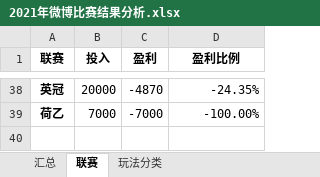
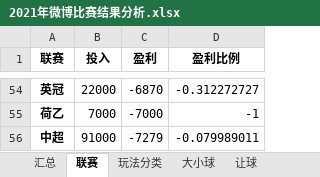
Before and after one commit to josephchenhk/learn, an Excel workbook: Python/football_analysis/2021年微博比赛结果分析.xlsx, sheet 联赛, drawn as a sheet; only a part is shown, gaps mark what is left out; values as stored, in another font and other column widths than the file's, no borders; conditional formats not drawn; addresses are those after the commit; the diff covers the shown part only; the diff names each change by its address in the sheet, - before the commit and + after, or states it on an @@ line.

```diff
--- a/Python/football_analysis/2021年微博比赛结果分析.xlsx (sheet 联赛)
+++ b/Python/football_analysis/2021年微博比赛结果分析.xlsx (sheet 联赛)
+sheet tab: 大小球
+sheet tab: 让球
-B54 (投入): 20000
+B54 (投入): 22000
-C54 (盈利): -4870
+C54 (盈利): -6870
-D54 (盈利比例): -24.35%
+D54 (盈利比例): -0.312272727
-D55 (盈利比例): -100.00%
+D55 (盈利比例): -1
+row 56: 中超 | 91000 | -7279 | -0.079989011
```
Also changed, not shown: 30 added rows, 14 removed rows and 28 edited cells elsewhere in this sheet, sheet 汇总, sheet 玩法分类, 2 other files.
